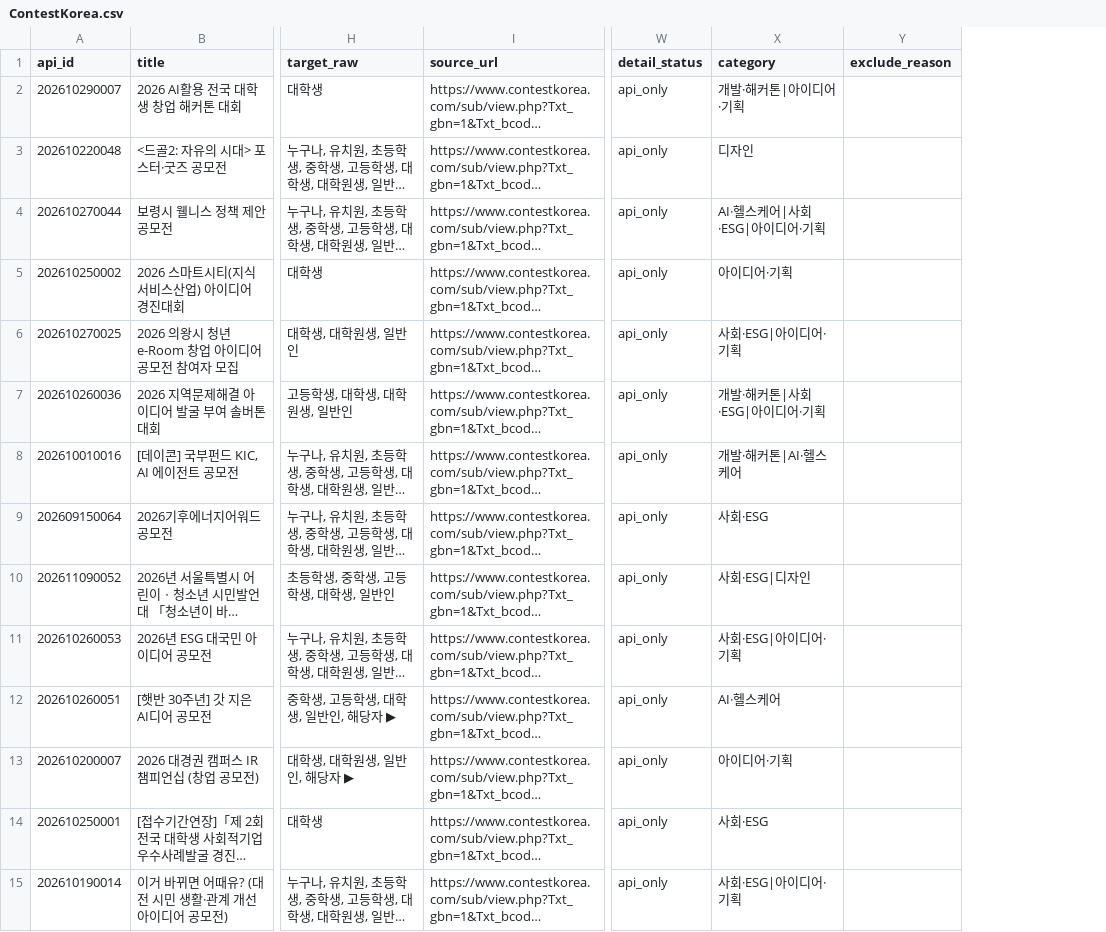
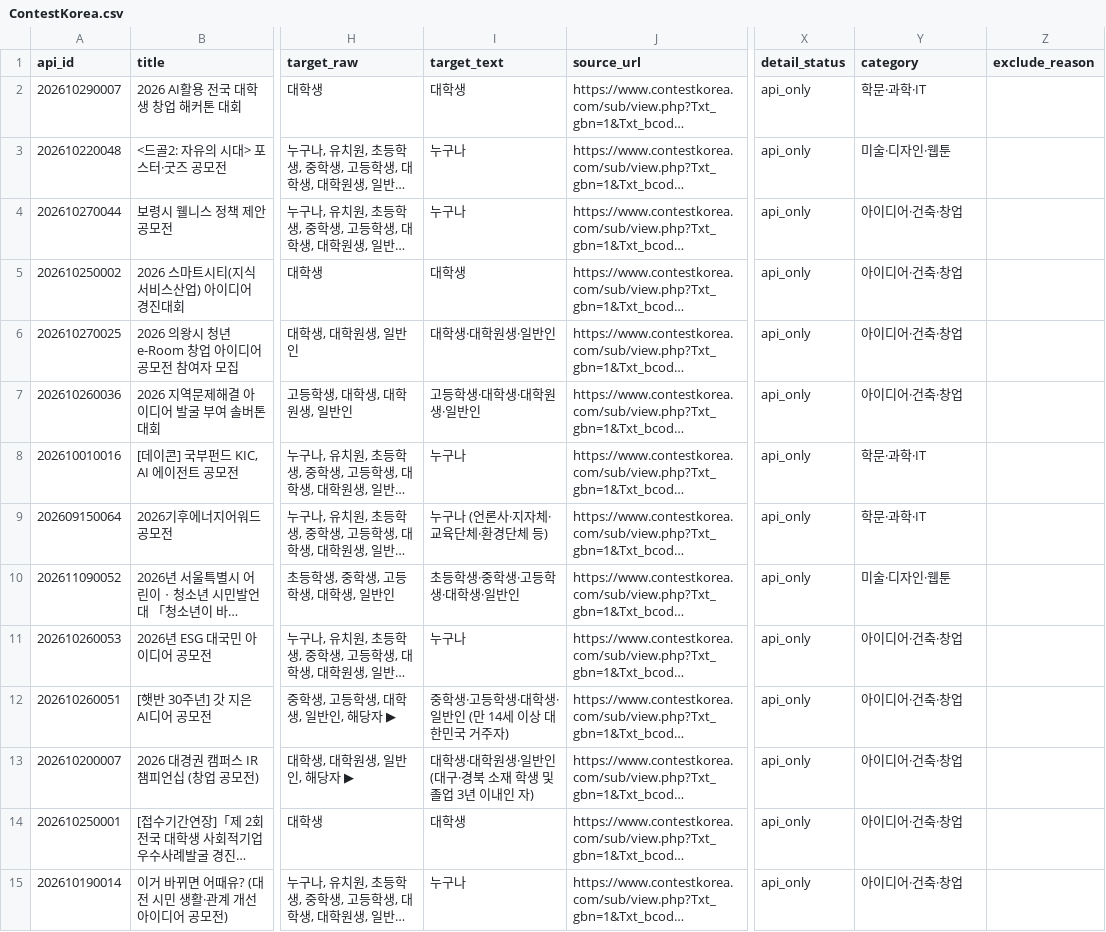
Before and after one commit to LikeLion-14th-CAUkathon/savanna-backend, a CSV file: ContestKorea.csv, drawn as a sheet; only a part is shown, gaps mark what is left out; long unchanged cells end in …; addresses are those after the commit; the diff covers the shown part only; the diff names each change by its address in the sheet, - before the commit and + after, or states it on an @@ line.

```diff
--- a/ContestKorea.csv
+++ b/ContestKorea.csv
+column I (target_text), rows 2-15: 대학생 | 누구나 | 누구나 | 대학생 | 대학생·대학원생·일반인 | 고등학생·대학생·대학원생·일반인 | 누구나 | 누구나 (언론사·지자체·교육단체·환경단체 등) | 초등학생·중학생·고등학생·대학생·일반인 | 누구나 | 중학생·고등학생·대학생·일반인 (만 14세 이상 대한민국 거주자) | 대학생·대학원생·일반인 (대구·경북 소재 학생 및 졸업 3년 이내인 자) | 대학생 | 누구나
-Y2 (category): 개발·해커톤|아이디어·기획
+Y2 (category): 학문·과학·IT
-Y3 (category): 디자인
+Y3 (category): 미술·디자인·웹툰
-Y4 (category): AI·헬스케어|사회·ESG|아이디어·기획
+Y4 (category): 아이디어·건축·창업
-Y5 (category): 아이디어·기획
+Y5 (category): 아이디어·건축·창업
-Y6 (category): 사회·ESG|아이디어·기획
+Y6 (category): 아이디어·건축·창업
-Y7 (category): 개발·해커톤|사회·ESG|아이디어·기획
+Y7 (category): 아이디어·건축·창업
-Y8 (category): 개발·해커톤|AI·헬스케어
+Y8 (category): 학문·과학·IT
-Y9 (category): 사회·ESG
+Y9 (category): 학문·과학·IT
-Y10 (category): 사회·ESG|디자인
+Y10 (category): 미술·디자인·웹툰
-Y11 (category): 사회·ESG|아이디어·기획
+Y11 (category): 아이디어·건축·창업
-Y12 (category): AI·헬스케어
+Y12 (category): 아이디어·건축·창업
-Y13 (category): 아이디어·기획
+Y13 (category): 아이디어·건축·창업
-Y14 (category): 사회·ESG
+Y14 (category): 아이디어·건축·창업
-Y15 (category): 사회·ESG|아이디어·기획
+Y15 (category): 아이디어·건축·창업
```
Also changed, not shown: 1 removed row and 163 edited cells elsewhere in this file, 12 other files.
